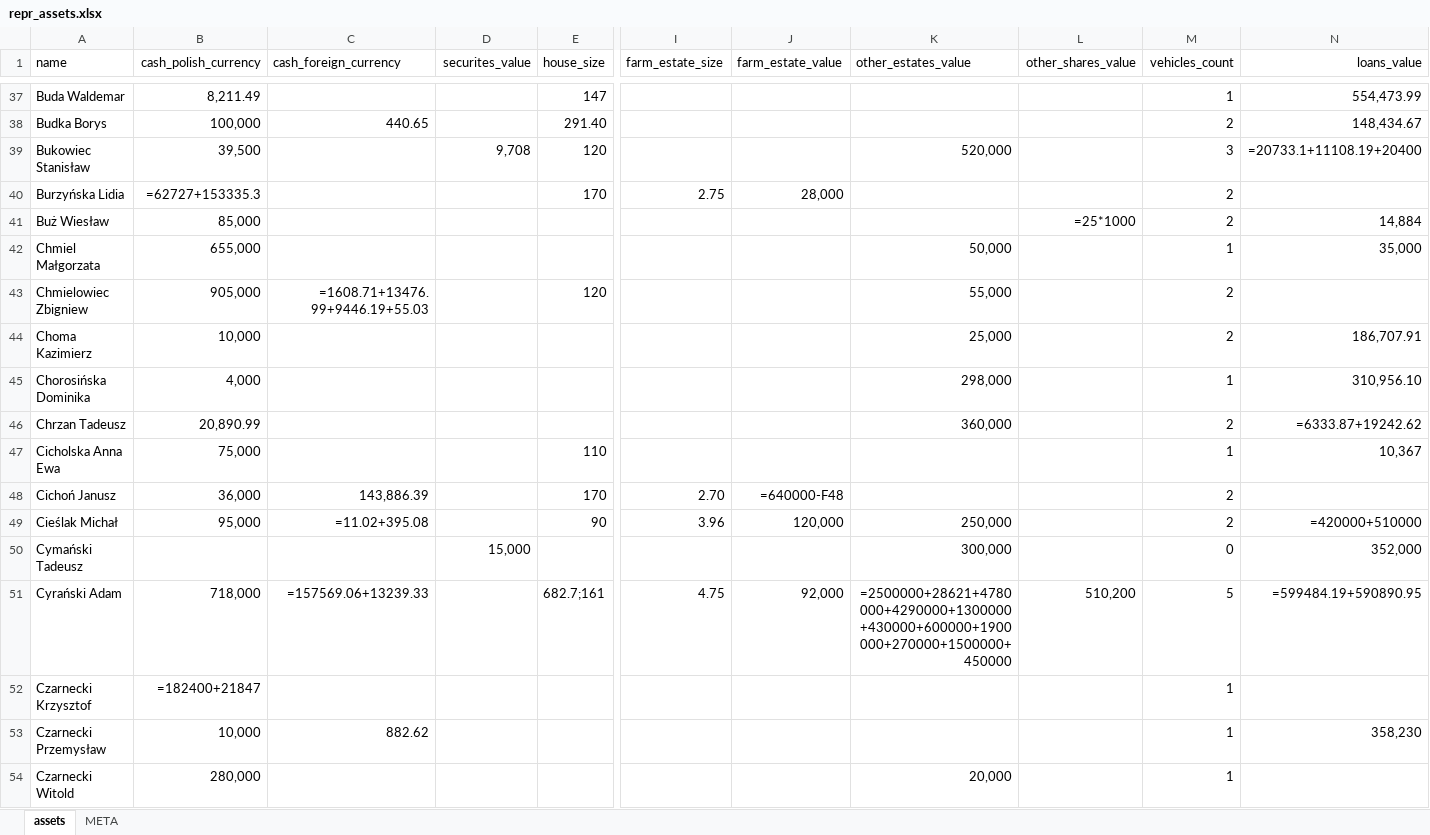
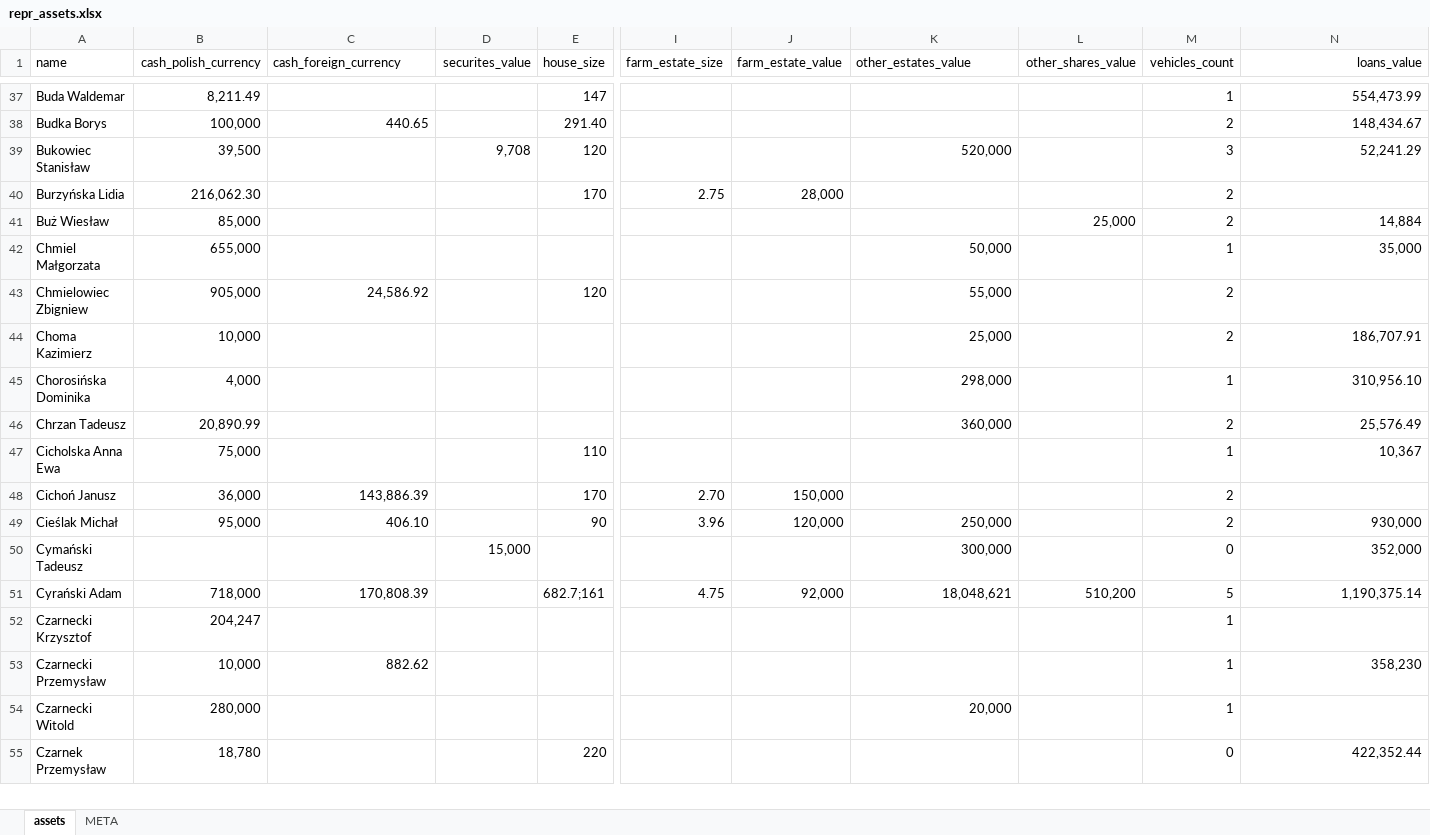
Before and after one commit to Tremirre/Dash, an Excel workbook: data/repr_assets.xlsx, sheet assets, drawn as a sheet; only a part is shown, gaps mark what is left out; the shorter side is filled out with more unchanged rows; values as stored, in another font and other column widths than the file's, no borders; formulas without a stored value are shown as written; the diff covers the shown part only; the diff names each change by its address in the sheet, - before the commit and + after, or states it on an @@ line.

```diff
--- a/data/repr_assets.xlsx (sheet assets)
+++ b/data/repr_assets.xlsx (sheet assets)
-N39 (loans_value): =20733.1+11108.19+20400
+N39 (loans_value): 52,241.29
-B40 (cash_polish_currency): =62727+153335.3
+B40 (cash_polish_currency): 216,062.30
-L41 (other_shares_value): =25*1000
+L41 (other_shares_value): 25,000
-C43 (cash_foreign_currency): =1608.71+13476.99+9446.19+55.03
+C43 (cash_foreign_currency): 24,586.92
-N46 (loans_value): =6333.87+19242.62
+N46 (loans_value): 25,576.49
-J48 (farm_estate_value): =640000-F48
+J48 (farm_estate_value): 150,000
-C49 (cash_foreign_currency): =11.02+395.08
+C49 (cash_foreign_currency): 406.10
-N49 (loans_value): =420000+510000
+N49 (loans_value): 930,000
-C51 (cash_foreign_currency): =157569.06+13239.33
+C51 (cash_foreign_currency): 170,808.39
-K51 (other_estates_value): =2500000+28621+4780000+4290000+1300000+430000+600000+1900000+270000+1500000+450000
+K51 (other_estates_value): 18,048,621
-N51 (loans_value): =599484.19+590890.95
+N51 (loans_value): 1,190,375.14
-B52 (cash_polish_currency): =182400+21847
+B52 (cash_polish_currency): 204,247
```
Also changed, not shown: 534 edited cells elsewhere in this sheet, sheet META, 2 other files.
